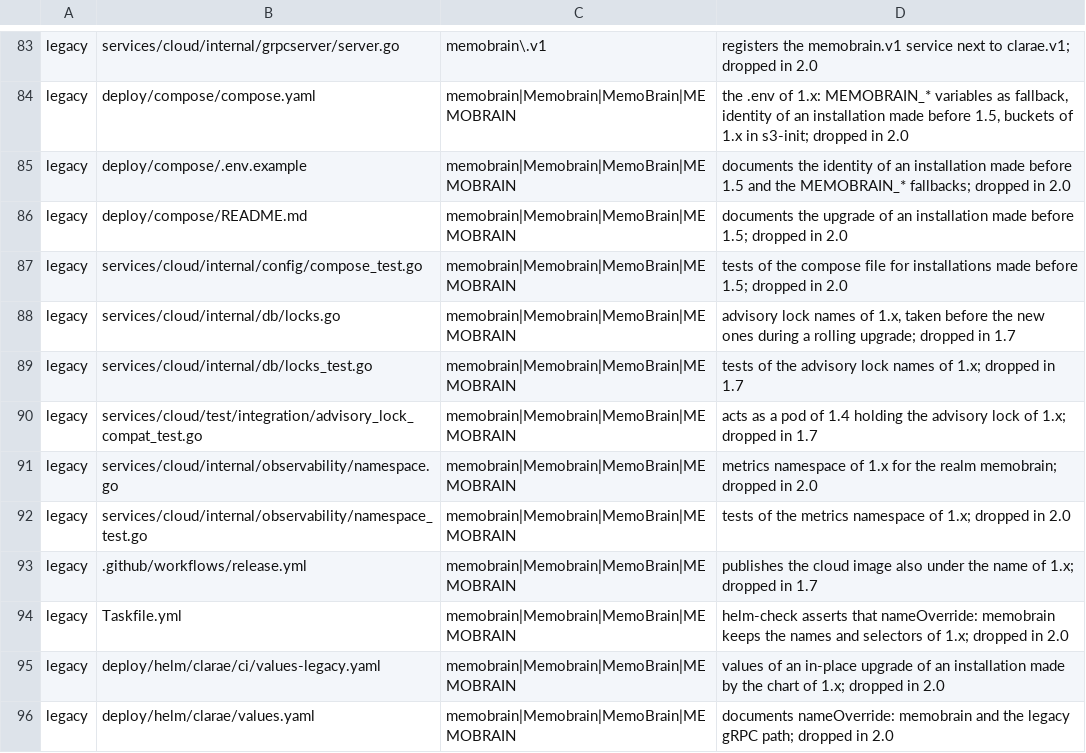
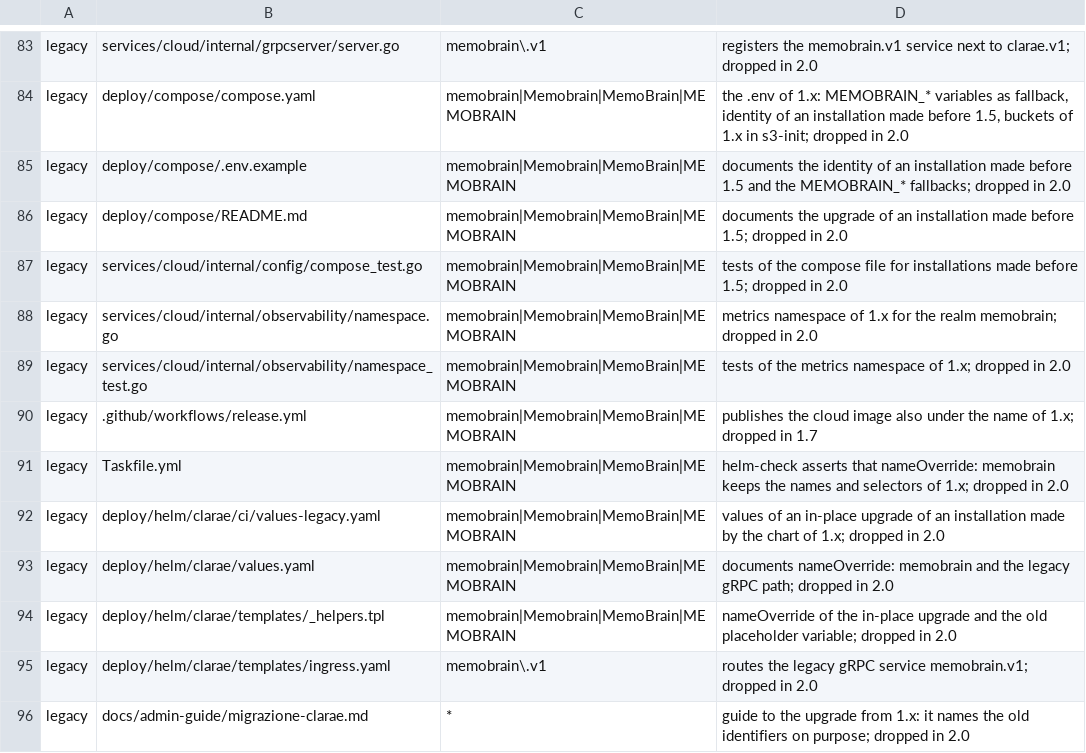
Before and after one commit to E2BRAdvisory/Clarae, a TSV file: scripts/rebrand/allowlist.tsv, drawn as a sheet; only a part is shown, gaps mark what is left out; the shorter side is filled out with more unchanged rows.

Commit message:
feat(cloud)!: the advisory locks are taken under the current name only [M19-R1]
In 1.5 and 1.6 a pod took the lock of a blob, of the upload quota of an owner and of the
exports of a user twice, under the name of 1.x first and under the current one second, so
that it excluded a pod of 1.4 running next to it during a rolling upgrade (ADR-0052). 1.7 is
the release that drops it: AdvisoryLockKeys returns the current name alone, and the callers,
which iterate over the keys, do not change.

BREAKING: a pod of 1.4 or earlier must never run together with a pod of 1.7 on the same
database, since the two no longer exclude each other. An installation on 1.4 or earlier
upgrades to 1.5 or 1.6 first.

The integration test that acted as a pod of 1.4 gives way to one of the lock itself: it
excludes another transaction on the same hash, does not block another hash, and forty
transactions that contend for it all end.

```diff
--- a/scripts/rebrand/allowlist.tsv
+++ b/scripts/rebrand/allowlist.tsv
@@ -87,5 +87,2 @@ legacy	deploy/compose/README.md	memobrain|Memobrain|MemoBrain|MEMOBRAIN	document
 legacy	services/cloud/internal/config/compose_test.go	memobrain|Memobrain|MemoBrain|MEMOBRAIN	tests of the compose file for installations made before 1.5; dropped in 2.0
-legacy	services/cloud/internal/db/locks.go	memobrain|Memobrain|MemoBrain|MEMOBRAIN	advisory lock names of 1.x, taken before the new ones during a rolling upgrade; dropped in 1.7
-legacy	services/cloud/internal/db/locks_test.go	memobrain|Memobrain|MemoBrain|MEMOBRAIN	tests of the advisory lock names of 1.x; dropped in 1.7
-legacy	services/cloud/test/integration/advisory_lock_compat_test.go	memobrain|Memobrain|MemoBrain|MEMOBRAIN	acts as a pod of 1.4 holding the advisory lock of 1.x; dropped in 1.7
 legacy	services/cloud/internal/observability/namespace.go	memobrain|Memobrain|MemoBrain|MEMOBRAIN	metrics namespace of 1.x for the realm memobrain; dropped in 2.0
```
Also changed, not shown: 8 other files.
